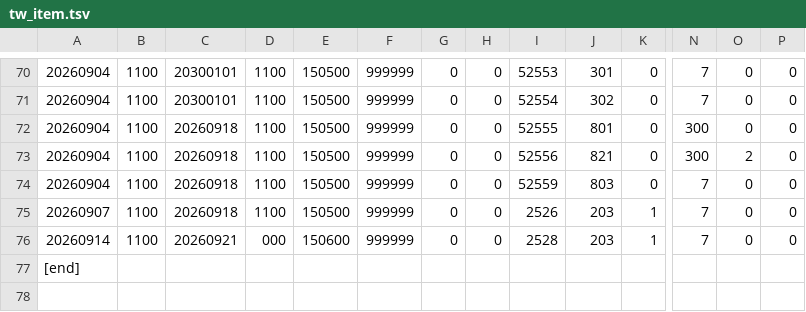
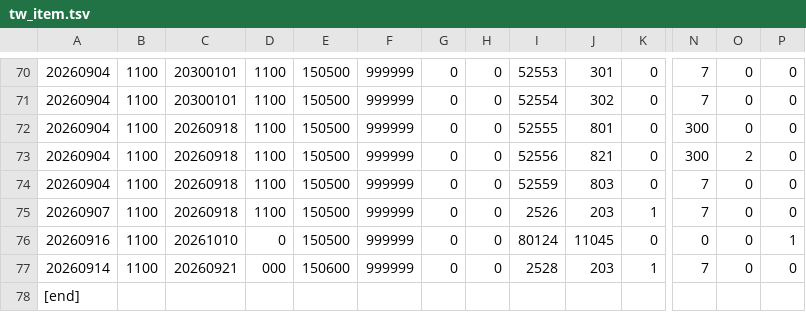
Before and after one commit to piggecutlet/battlecats-events, a TSV file: tw_item.tsv, drawn as a sheet; only a part is shown, gaps mark what is left out; rows hold the shown columns only; the diff names each change by its address in the sheet, - before the commit and + after, or states it on an @@ line.

```diff
--- a/tw_item.tsv
+++ b/tw_item.tsv
+row 76: 20260916 | 1100 | 20261010 | 0 | 150500 | 999999 | 0 | 0 | 80124 | 11045 | 0 | 0 | 0 | 1
```
